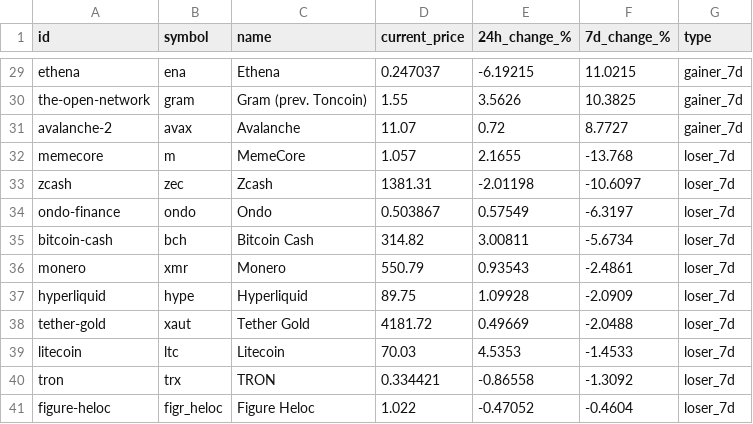
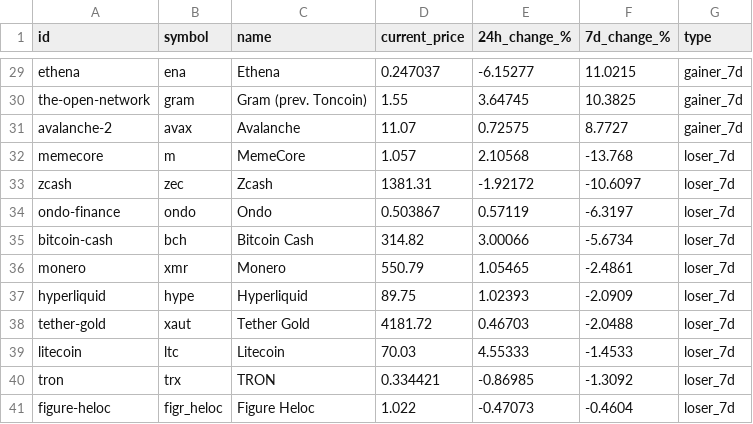
Before and after one commit to rfrm-dao/MarketDataResearch, a CSV file: TopGainersAndLosers.csv, drawn as a sheet; only a part is shown, gaps mark what is left out; the diff covers the shown part only; the diff names each change by its address in the sheet, - before the commit and + after, or states it on an @@ line.

```diff
--- a/TopGainersAndLosers.csv
+++ b/TopGainersAndLosers.csv
-E29 (24h_change_%): -6.19215
+E29 (24h_change_%): -6.15277
-E30 (24h_change_%): 3.5626
+E30 (24h_change_%): 3.64745
-E31 (24h_change_%): 0.72
+E31 (24h_change_%): 0.72575
-E32 (24h_change_%): 2.1655
+E32 (24h_change_%): 2.10568
-E33 (24h_change_%): -2.01198
+E33 (24h_change_%): -1.92172
-E34 (24h_change_%): 0.57549
+E34 (24h_change_%): 0.57119
-E35 (24h_change_%): 3.00811
+E35 (24h_change_%): 3.00066
-E36 (24h_change_%): 0.93543
+E36 (24h_change_%): 1.05465
-E37 (24h_change_%): 1.09928
+E37 (24h_change_%): 1.02393
-E38 (24h_change_%): 0.49669
+E38 (24h_change_%): 0.46703
-E39 (24h_change_%): 4.5353
+E39 (24h_change_%): 4.55333
-E40 (24h_change_%): -0.86558
+E40 (24h_change_%): -0.86985
-E41 (24h_change_%): -0.47052
+E41 (24h_change_%): -0.47073
```
Also changed, not shown: 1 added row, 1 removed row and 26 edited cells elsewhere in this file, 1 other file.
